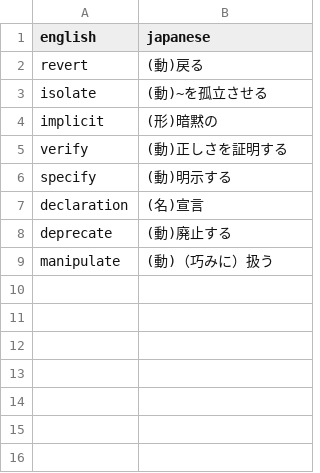
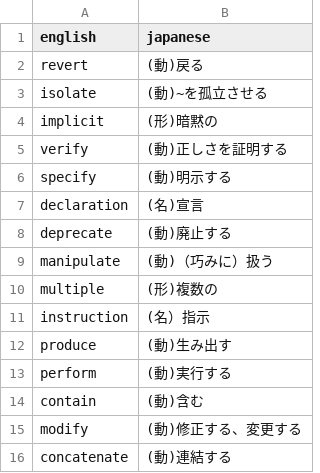
Before and after one commit to Keito654/tec-english-vocabulary, a CSV file: vocabulary.csv, drawn as a sheet; the diff names each change by its address in the sheet, - before the commit and + after, or states it on an @@ line.

Commit message:
Update vocabulary.csv

```diff
--- a/vocabulary.csv
+++ b/vocabulary.csv
+row 10: multiple | (形)複数の
+row 11: instruction | (名）指示
+row 12: produce | (動)生み出す
+row 13: perform | (動)実行する
+row 14: contain | (動)含む
+row 15: modify | (動)修正する、変更する
+row 16: concatenate | (動)連結する
```
